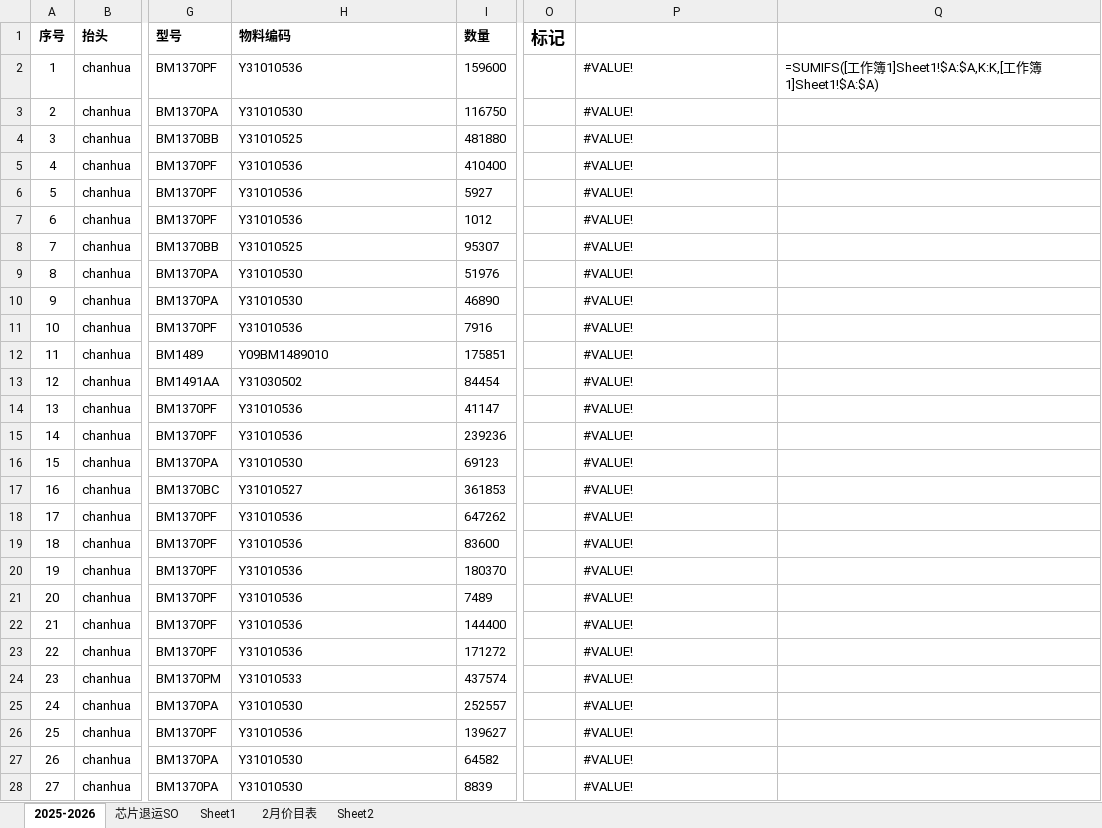
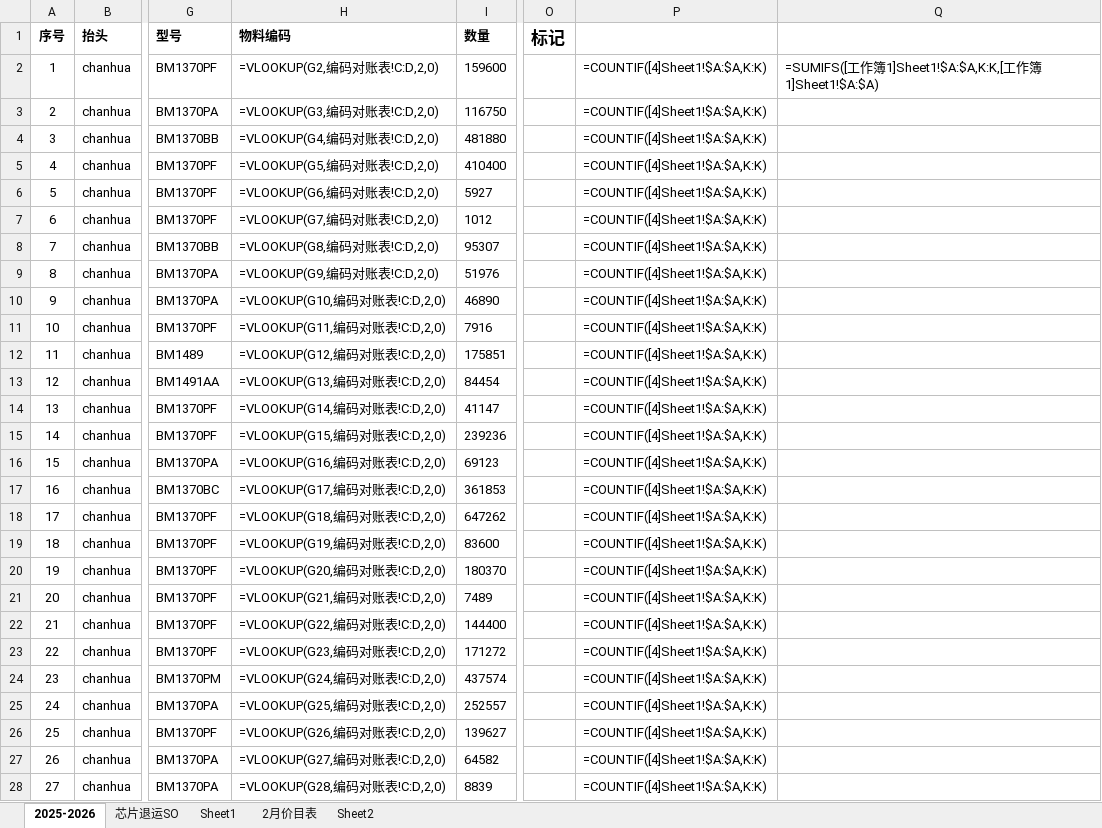
Before and after one commit to hychychyc2/gyl, an Excel workbook: data/statistics/domestic_statistics.xlsx, sheet 2025-2026, drawn as a sheet; only a part is shown, gaps mark what is left out; values as stored, in another font and other column widths than the file's, no borders; formulas without a stored value are shown as written; the diff covers the shown part only; the diff names each change by its address in the sheet, - before the commit and + after, or states it on an @@ line.

Commit message:
添加BM1374CC编码Y31010551到对照表，清理测试数据

```diff
--- a/data/statistics/domestic_statistics.xlsx (sheet 2025-2026)
+++ b/data/statistics/domestic_statistics.xlsx (sheet 2025-2026)
-H2 (物料编码): Y31010536
+H2 (物料编码): =VLOOKUP(G2,编码对账表!C:D,2,0)
-P2:P28: #VALUE!
+P2:P28: =COUNTIF([4]Sheet1!$A:$A,K:K)
-H3 (物料编码): Y31010530
+H3 (物料编码): =VLOOKUP(G3,编码对账表!C:D,2,0)
-H4 (物料编码): Y31010525
+H4 (物料编码): =VLOOKUP(G4,编码对账表!C:D,2,0)
-H5 (物料编码): Y31010536
+H5 (物料编码): =VLOOKUP(G5,编码对账表!C:D,2,0)
-H6 (物料编码): Y31010536
+H6 (物料编码): =VLOOKUP(G6,编码对账表!C:D,2,0)
-H7 (物料编码): Y31010536
+H7 (物料编码): =VLOOKUP(G7,编码对账表!C:D,2,0)
-H8 (物料编码): Y31010525
+H8 (物料编码): =VLOOKUP(G8,编码对账表!C:D,2,0)
-H9 (物料编码): Y31010530
+H9 (物料编码): =VLOOKUP(G9,编码对账表!C:D,2,0)
-H10 (物料编码): Y31010530
+H10 (物料编码): =VLOOKUP(G10,编码对账表!C:D,2,0)
-H11 (物料编码): Y31010536
+H11 (物料编码): =VLOOKUP(G11,编码对账表!C:D,2,0)
-H12 (物料编码): Y09BM1489010
+H12 (物料编码): =VLOOKUP(G12,编码对账表!C:D,2,0)
-H13 (物料编码): Y31030502
+H13 (物料编码): =VLOOKUP(G13,编码对账表!C:D,2,0)
-H14 (物料编码): Y31010536
+H14 (物料编码): =VLOOKUP(G14,编码对账表!C:D,2,0)
-H15 (物料编码): Y31010536
+H15 (物料编码): =VLOOKUP(G15,编码对账表!C:D,2,0)
-H16 (物料编码): Y31010530
+H16 (物料编码): =VLOOKUP(G16,编码对账表!C:D,2,0)
-H17 (物料编码): Y31010527
+H17 (物料编码): =VLOOKUP(G17,编码对账表!C:D,2,0)
-H18 (物料编码): Y31010536
+H18 (物料编码): =VLOOKUP(G18,编码对账表!C:D,2,0)
-H19 (物料编码): Y31010536
+H19 (物料编码): =VLOOKUP(G19,编码对账表!C:D,2,0)
-H20 (物料编码): Y31010536
+H20 (物料编码): =VLOOKUP(G20,编码对账表!C:D,2,0)
-H21 (物料编码): Y31010536
+H21 (物料编码): =VLOOKUP(G21,编码对账表!C:D,2,0)
-H22 (物料编码): Y31010536
+H22 (物料编码): =VLOOKUP(G22,编码对账表!C:D,2,0)
-H23 (物料编码): Y31010536
+H23 (物料编码): =VLOOKUP(G23,编码对账表!C:D,2,0)
-H24 (物料编码): Y31010533
+H24 (物料编码): =VLOOKUP(G24,编码对账表!C:D,2,0)
-H25 (物料编码): Y31010530
+H25 (物料编码): =VLOOKUP(G25,编码对账表!C:D,2,0)
-H26 (物料编码): Y31010536
+H26 (物料编码): =VLOOKUP(G26,编码对账表!C:D,2,0)
-H27 (物料编码): Y31010530
+H27 (物料编码): =VLOOKUP(G27,编码对账表!C:D,2,0)
-H28 (物料编码): Y31010530
+H28 (物料编码): =VLOOKUP(G28,编码对账表!C:D,2,0)
```
Also changed, not shown: 482 edited cells elsewhere in this sheet, sheet 芯片退运SO.
